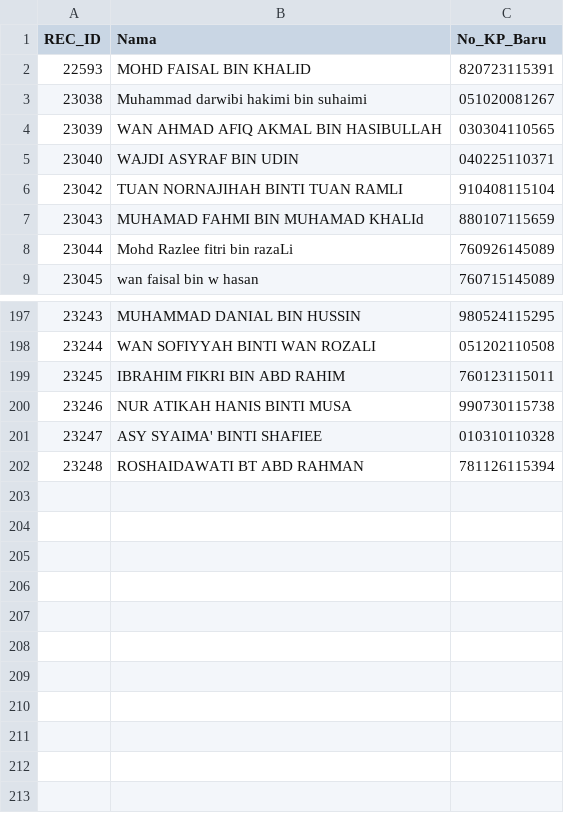
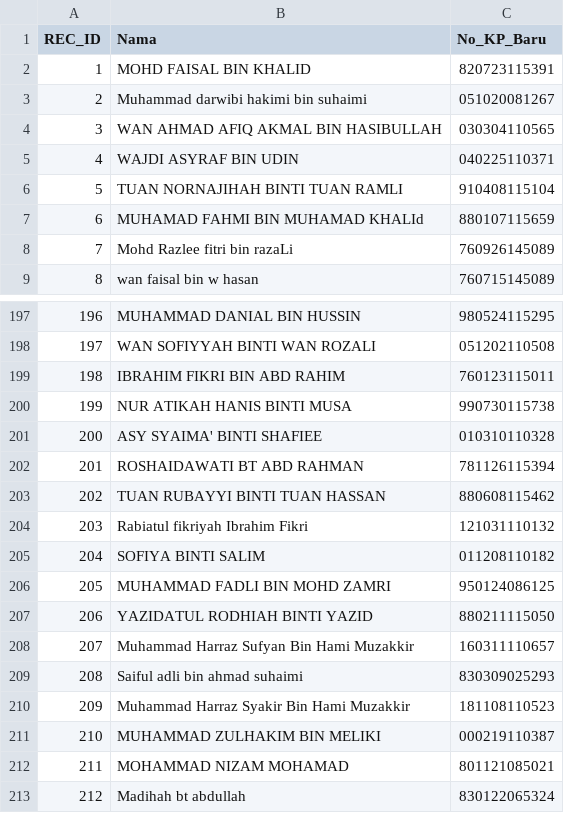
Before and after one commit to topitindustries/idaftar-version, a CSV file: peserta.csv, drawn as a sheet; only a part is shown, gaps mark what is left out; the diff names each change by its address in the sheet, - before the commit and + after, or states it on an @@ line.

```diff
--- a/peserta.csv
+++ b/peserta.csv
@@ column A (REC_ID) renumbered between rows 2 and 202 @@
+row 203: 202 | TUAN RUBAYYI BINTI TUAN HASSAN | 880608115462
+row 204: 203 | Rabiatul fikriyah Ibrahim Fikri | 121031110132
+row 205: 204 | SOFIYA BINTI SALIM | 011208110182
+row 206: 205 | MUHAMMAD FADLI BIN MOHD ZAMRI | 950124086125
+row 207: 206 | YAZIDATUL RODHIAH BINTI YAZID | 880211115050
+row 208: 207 | Muhammad Harraz Sufyan Bin Hami Muzakkir | 160311110657
+row 209: 208 | Saiful adli bin ahmad suhaimi | 830309025293
+row 210: 209 | Muhammad Harraz Syakir Bin Hami Muzakkir | 181108110523
+row 211: 210 | MUHAMMAD ZULHAKIM BIN MELIKI | 000219110387
+row 212: 211 | MOHAMMAD NIZAM MOHAMAD | 801121085021
+row 213: 212 | Madihah bt abdullah | 830122065324
```
